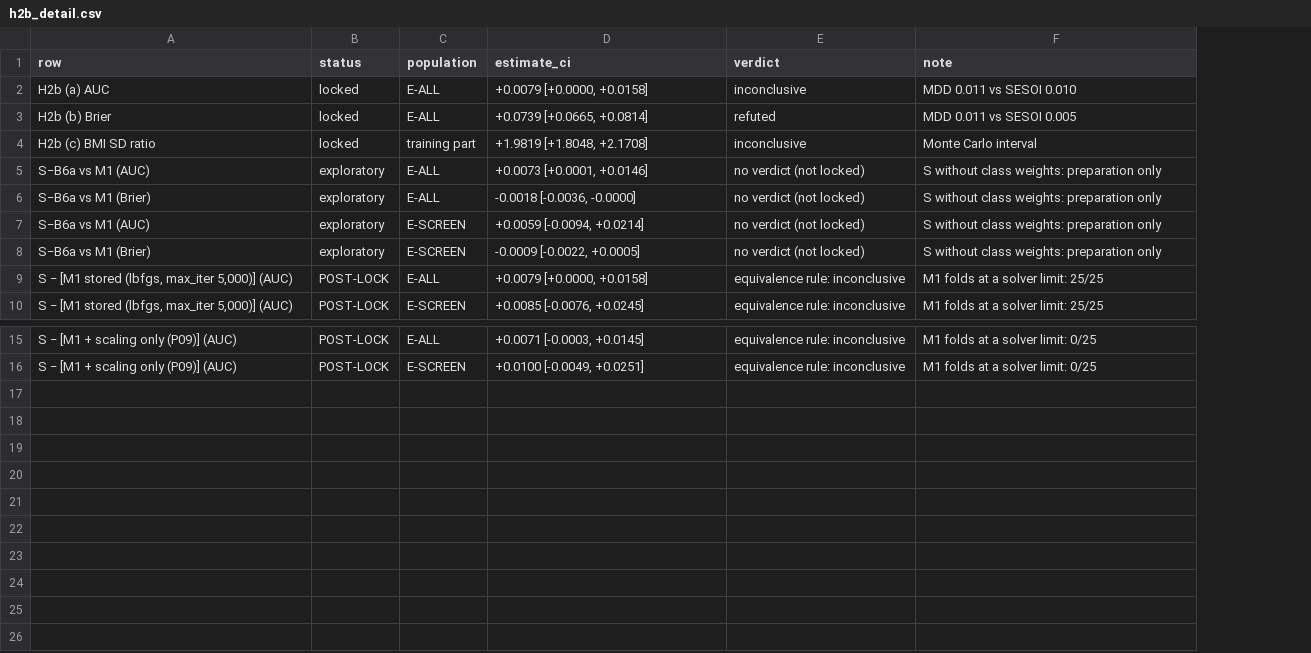
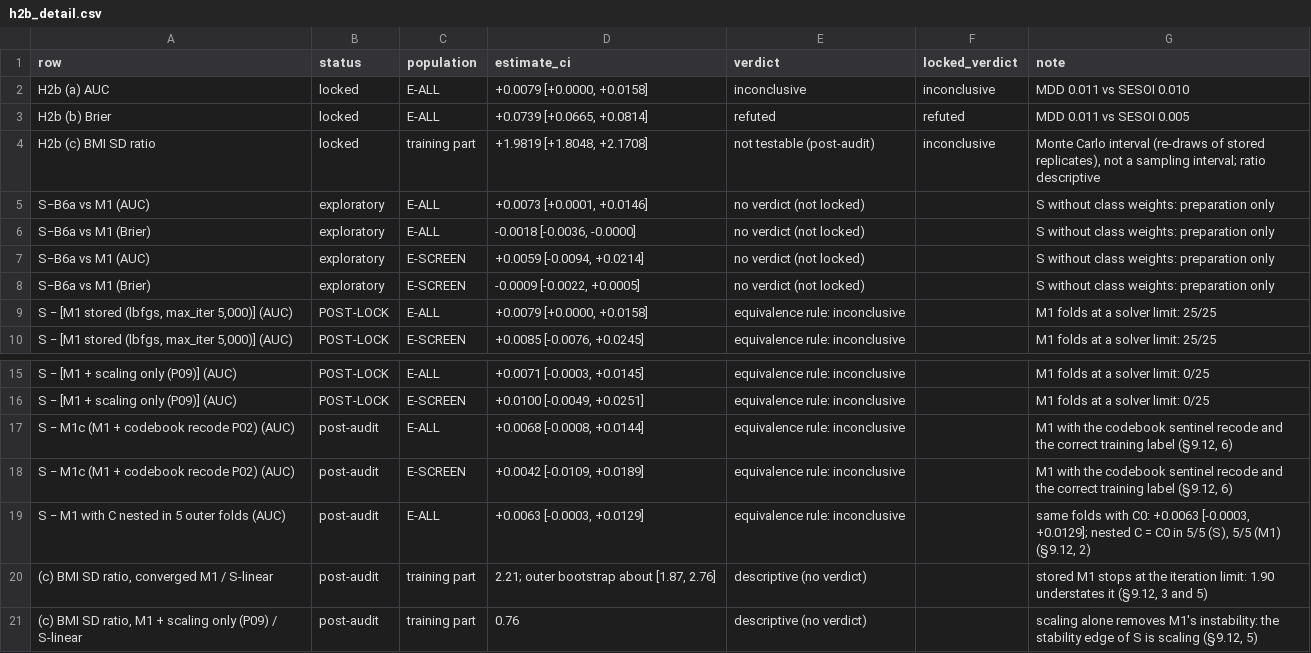
Before and after one commit to Wendystar0628/CA6003-Assignment, a CSV file: results/S10/h2b_detail.csv, drawn as a sheet; only a part is shown, gaps mark what is left out; addresses are those after the commit; the diff names each change by its address in the sheet, - before the commit and + after, or states it on an @@ line.

```diff
--- a/results/S10/h2b_detail.csv
+++ b/results/S10/h2b_detail.csv
+column F (locked_verdict), rows 2-4: inconclusive | refuted | inconclusive
-E4 (verdict): inconclusive
+E4 (verdict): not testable (post-audit)
-G4 (note): …Carlo interval
+G4 (note): …Carlo interval (re-draws of stored replicates), not a sampling interval; ratio descriptive
+row 17: S − M1c (M1 + codebook recode P02) (AUC) | post-audit | E-ALL | +0.0068 [-0.0008, +0.0144] | equivalence rule: inconclusive |  | M1 with the codebook sentinel recode and the correct training label (§9.12, 6)
+row 18: S − M1c (M1 + codebook recode P02) (AUC) | post-audit | E-SCREEN | +0.0042 [-0.0109, +0.0189] | equivalence rule: inconclusive |  | M1 with the codebook sentinel recode and the correct training label (§9.12, 6)
+row 19: S − M1 with C nested in 5 outer folds (AUC) | post-audit | E-ALL | +0.0063 [-0.0003, +0.0129] | equivalence rule: inconclusive |  | same folds with C0: +0.0063 [-0.0003, +0.0129]; nested C = C0 in 5/5 (S), 5/5 (M1) (§9.12, 2)
+row 20: (c) BMI SD ratio, converged M1 / S-linear | post-audit | training part | 2.21; outer bootstrap about [1.87, 2.76] | descriptive (no verdict) |  | stored M1 stops at the iteration limit: 1.90 understates it (§9.12, 3 and 5)
+row 21: (c) BMI SD ratio, M1 + scaling only (P09) / S-linear | post-audit | training part | 0.76 | descriptive (no verdict) |  | scaling alone removes M1's instability: the stability edge of S is scaling (§9.12, 5)
```
Also changed, not shown: governance/claims.csv, governance/limitations.csv, 12 other files.
